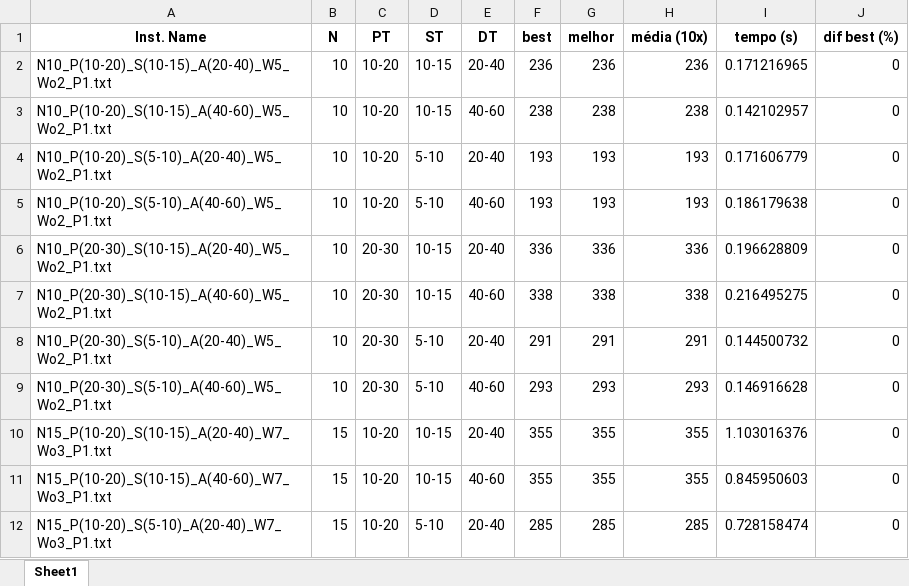
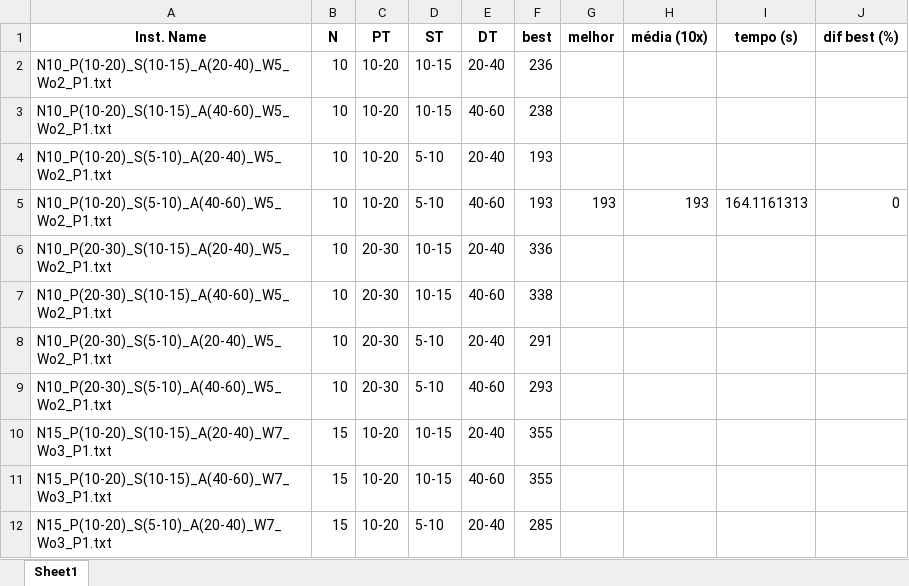
Before and after one commit to Augustocavalini/Trabalho-Inteligencia-Computacional, an Excel workbook: Resultados_atualizado.xlsx, sheet Sheet1, drawn as a sheet; only a part is shown; values as stored, in another font and other column widths than the file's, no borders; the diff covers the shown part only; the diff names each change by its address in the sheet, - before the commit and + after, or states it on an @@ line.

```diff
--- a/Resultados_atualizado.xlsx (sheet Sheet1)
+++ b/Resultados_atualizado.xlsx (sheet Sheet1)
-G2 (melhor): 236
+G2 (melhor): (empty)
-H2 (média (10x)): 236
+H2 (média (10x)): (empty)
-I2 (tempo (s)): 0.171216965
+I2 (tempo (s)): (empty)
-J2:J4 (dif best (%)): 0
+J2:J4 (dif best (%)): (empty)
-G3 (melhor): 238
+G3 (melhor): (empty)
-H3 (média (10x)): 238
+H3 (média (10x)): (empty)
-I3 (tempo (s)): 0.142102957
+I3 (tempo (s)): (empty)
-G4 (melhor): 193
+G4 (melhor): (empty)
-H4 (média (10x)): 193
+H4 (média (10x)): (empty)
-I4 (tempo (s)): 0.171606779
+I4 (tempo (s)): (empty)
-I5 (tempo (s)): 0.186179638
+I5 (tempo (s)): 164.1161313
-G6 (melhor): 336
+G6 (melhor): (empty)
-H6 (média (10x)): 336
+H6 (média (10x)): (empty)
-I6 (tempo (s)): 0.196628809
+I6 (tempo (s)): (empty)
-J6:J12 (dif best (%)): 0
+J6:J12 (dif best (%)): (empty)
-G7 (melhor): 338
+G7 (melhor): (empty)
-H7 (média (10x)): 338
+H7 (média (10x)): (empty)
-I7 (tempo (s)): 0.216495275
+I7 (tempo (s)): (empty)
-G8 (melhor): 291
+G8 (melhor): (empty)
-H8 (média (10x)): 291
+H8 (média (10x)): (empty)
-I8 (tempo (s)): 0.144500732
+I8 (tempo (s)): (empty)
-G9 (melhor): 293
+G9 (melhor): (empty)
-H9 (média (10x)): 293
+H9 (média (10x)): (empty)
-I9 (tempo (s)): 0.146916628
+I9 (tempo (s)): (empty)
-G10:G11 (melhor): 355
+G10:G11 (melhor): (empty)
-H10:H11 (média (10x)): 355
+H10:H11 (média (10x)): (empty)
-I10 (tempo (s)): 1.103016376
+I10 (tempo (s)): (empty)
-I11 (tempo (s)): 0.845950603
+I11 (tempo (s)): (empty)
-G12 (melhor): 285
+G12 (melhor): (empty)
-H12 (média (10x)): 285
+H12 (média (10x)): (empty)
-I12 (tempo (s)): 0.728158474
+I12 (tempo (s)): (empty)
```
Also changed, not shown: 84 edited cells elsewhere in this sheet, 1 other file.
